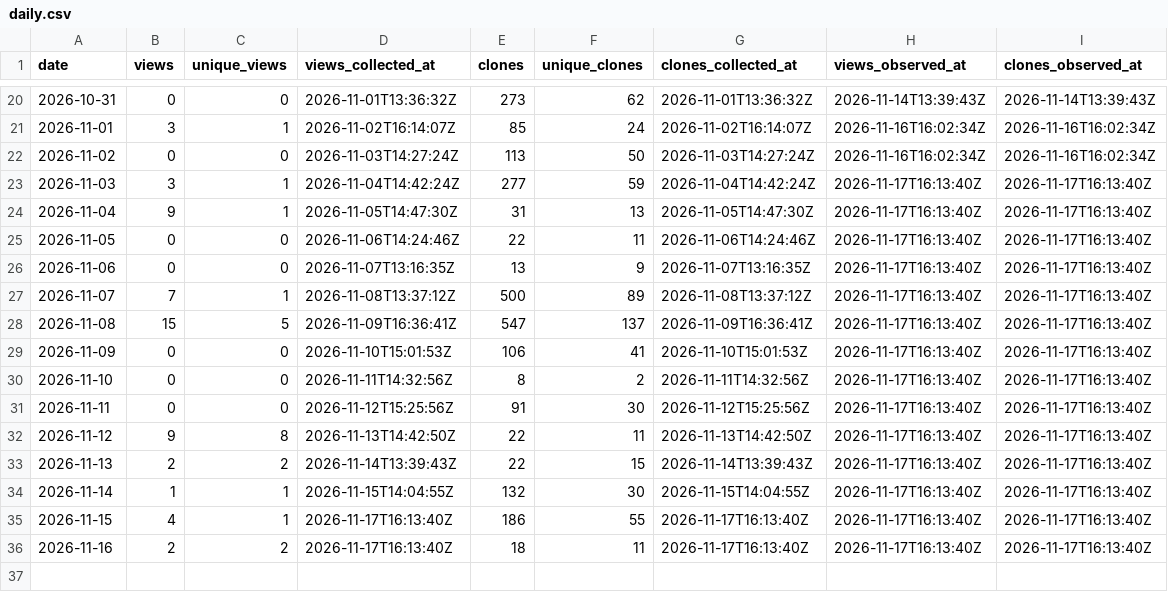
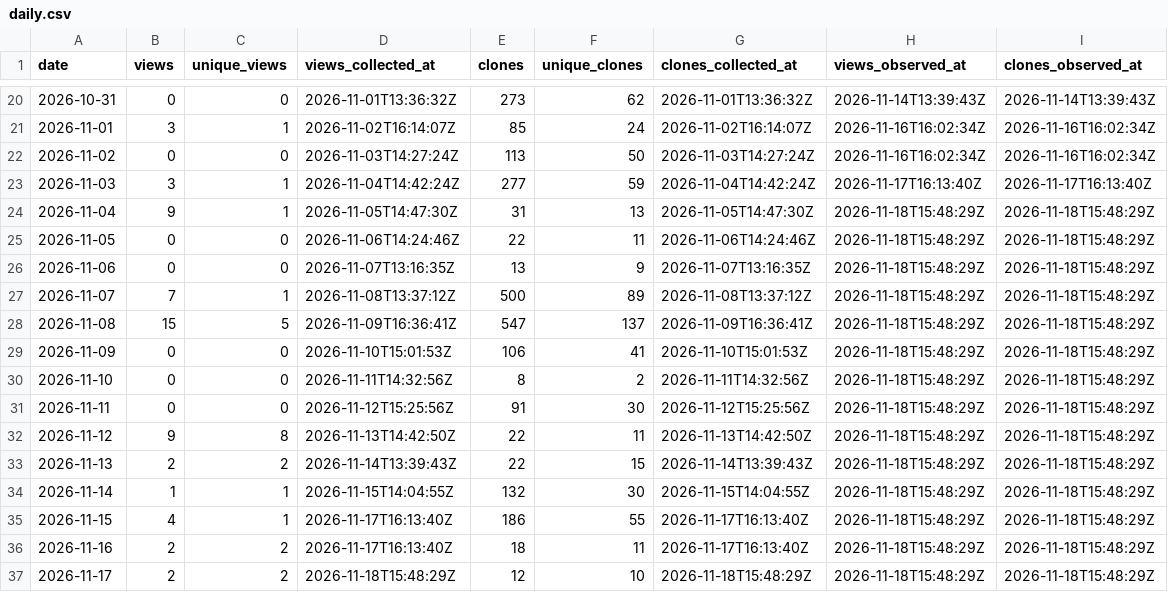
Before and after one commit to danielep71/K-CVA, a CSV file: data/daily.csv, drawn as a sheet; only a part is shown, gaps mark what is left out.

```diff
--- a/data/daily.csv
+++ b/data/daily.csv
@@ -23,14 +23,15 @@ date,views,unique_views,views_collected_at,clones,unique_clones,clones_collected
 2026-11-03,3,1,2026-11-04T14:42:24Z,277,59,2026-11-04T14:42:24Z,2026-11-17T16:13:40Z,2026-11-17T16:13:40Z
-2026-11-04,9,1,2026-11-05T14:47:30Z,31,13,2026-11-05T14:47:30Z,2026-11-17T16:13:40Z,2026-11-17T16:13:40Z
-2026-11-05,0,0,2026-11-06T14:24:46Z,22,11,2026-11-06T14:24:46Z,2026-11-17T16:13:40Z,2026-11-17T16:13:40Z
-2026-11-06,0,0,2026-11-07T13:16:35Z,13,9,2026-11-07T13:16:35Z,2026-11-17T16:13:40Z,2026-11-17T16:13:40Z
-2026-11-07,7,1,2026-11-08T13:37:12Z,500,89,2026-11-08T13:37:12Z,2026-11-17T16:13:40Z,2026-11-17T16:13:40Z
-2026-11-08,15,5,2026-11-09T16:36:41Z,547,137,2026-11-09T16:36:41Z,2026-11-17T16:13:40Z,2026-11-17T16:13:40Z
-2026-11-09,0,0,2026-11-10T15:01:53Z,106,41,2026-11-10T15:01:53Z,2026-11-17T16:13:40Z,2026-11-17T16:13:40Z
-2026-11-10,0,0,2026-11-11T14:32:56Z,8,2,2026-11-11T14:32:56Z,2026-11-17T16:13:40Z,2026-11-17T16:13:40Z
-2026-11-11,0,0,2026-11-12T15:25:56Z,91,30,2026-11-12T15:25:56Z,2026-11-17T16:13:40Z,2026-11-17T16:13:40Z
-2026-11-12,9,8,2026-11-13T14:42:50Z,22,11,2026-11-13T14:42:50Z,2026-11-17T16:13:40Z,2026-11-17T16:13:40Z
-2026-11-13,2,2,2026-11-14T13:39:43Z,22,15,2026-11-14T13:39:43Z,2026-11-17T16:13:40Z,2026-11-17T16:13:40Z
-2026-11-14,1,1,2026-11-15T14:04:55Z,132,30,2026-11-15T14:04:55Z,2026-11-17T16:13:40Z,2026-11-17T16:13:40Z
-2026-11-15,4,1,2026-11-17T16:13:40Z,186,55,2026-11-17T16:13:40Z,2026-11-17T16:13:40Z,2026-11-17T16:13:40Z
-2026-11-16,2,2,2026-11-17T16:13:40Z,18,11,2026-11-17T16:13:40Z,2026-11-17T16:13:40Z,2026-11-17T16:13:40Z
+2026-11-04,9,1,2026-11-05T14:47:30Z,31,13,2026-11-05T14:47:30Z,2026-11-18T15:48:29Z,2026-11-18T15:48:29Z
+2026-11-05,0,0,2026-11-06T14:24:46Z,22,11,2026-11-06T14:24:46Z,2026-11-18T15:48:29Z,2026-11-18T15:48:29Z
+2026-11-06,0,0,2026-11-07T13:16:35Z,13,9,2026-11-07T13:16:35Z,2026-11-18T15:48:29Z,2026-11-18T15:48:29Z
+2026-11-07,7,1,2026-11-08T13:37:12Z,500,89,2026-11-08T13:37:12Z,2026-11-18T15:48:29Z,2026-11-18T15:48:29Z
+2026-11-08,15,5,2026-11-09T16:36:41Z,547,137,2026-11-09T16:36:41Z,2026-11-18T15:48:29Z,2026-11-18T15:48:29Z
+2026-11-09,0,0,2026-11-10T15:01:53Z,106,41,2026-11-10T15:01:53Z,2026-11-18T15:48:29Z,2026-11-18T15:48:29Z
+2026-11-10,0,0,2026-11-11T14:32:56Z,8,2,2026-11-11T14:32:56Z,2026-11-18T15:48:29Z,2026-11-18T15:48:29Z
+2026-11-11,0,0,2026-11-12T15:25:56Z,91,30,2026-11-12T15:25:56Z,2026-11-18T15:48:29Z,2026-11-18T15:48:29Z
+2026-11-12,9,8,2026-11-13T14:42:50Z,22,11,2026-11-13T14:42:50Z,2026-11-18T15:48:29Z,2026-11-18T15:48:29Z
+2026-11-13,2,2,2026-11-14T13:39:43Z,22,15,2026-11-14T13:39:43Z,2026-11-18T15:48:29Z,2026-11-18T15:48:29Z
+2026-11-14,1,1,2026-11-15T14:04:55Z,132,30,2026-11-15T14:04:55Z,2026-11-18T15:48:29Z,2026-11-18T15:48:29Z
+2026-11-15,4,1,2026-11-17T16:13:40Z,186,55,2026-11-17T16:13:40Z,2026-11-18T15:48:29Z,2026-11-18T15:48:29Z
+2026-11-16,2,2,2026-11-17T16:13:40Z,18,11,2026-11-17T16:13:40Z,2026-11-18T15:48:29Z,2026-11-18T15:48:29Z
+2026-11-17,2,2,2026-11-18T15:48:29Z,12,10,2026-11-18T15:48:29Z,2026-11-18T15:48:29Z,2026-11-18T15:48:29Z
```
Also changed, not shown: data/snapshots.csv.
